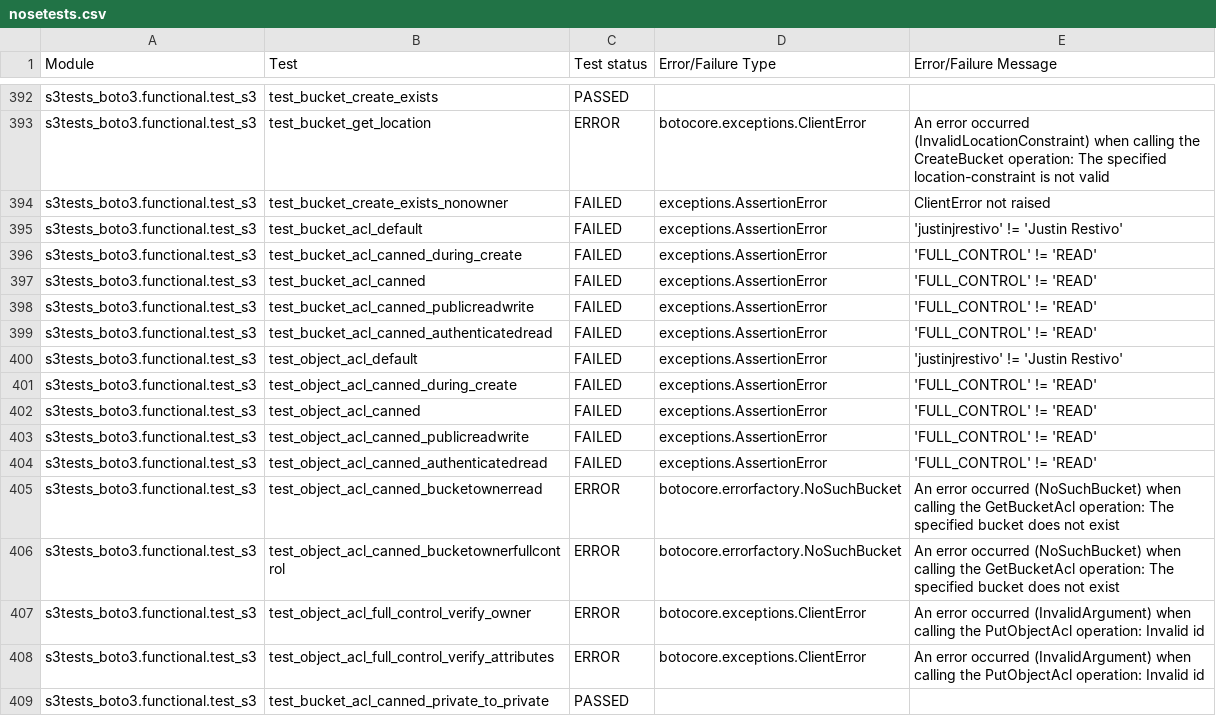
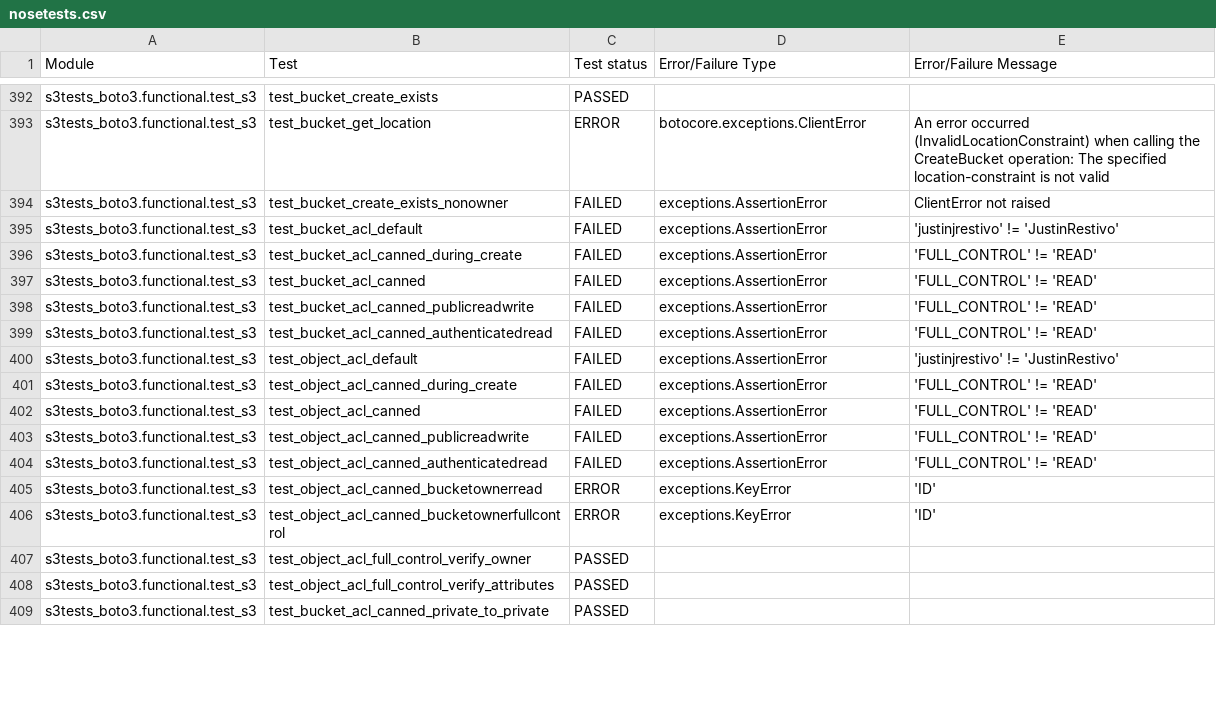
Before and after one commit to kalantal/s3-tests, a CSV file: output/AWS_S3_Baseline/nosetests.csv, drawn as a sheet; only a part is shown, gaps mark what is left out; the diff covers the shown part only.

```diff
--- a/output/AWS_S3_Baseline/nosetests.csv
+++ b/output/AWS_S3_Baseline/nosetests.csv
@@ -394,3 +394,3 @@ s3tests_boto3.functional.test_s3,test_bucket_get_location,ERROR, botocore.except
 s3tests_boto3.functional.test_s3,test_bucket_create_exists_nonowner,FAILED, exceptions.AssertionError, ClientError not raised
-s3tests_boto3.functional.test_s3,test_bucket_acl_default,FAILED, exceptions.AssertionError, 'justinjrestivo' != 'Justin Restivo'
+s3tests_boto3.functional.test_s3,test_bucket_acl_default,FAILED, exceptions.AssertionError, 'justinjrestivo' != 'JustinRestivo'
 s3tests_boto3.functional.test_s3,test_bucket_acl_canned_during_create,FAILED, exceptions.AssertionError, 'FULL_CONTROL' != 'READ'
@@ -399,3 +399,3 @@ s3tests_boto3.functional.test_s3,test_bucket_acl_canned_publicreadwrite,FAILED,
 s3tests_boto3.functional.test_s3,test_bucket_acl_canned_authenticatedread,FAILED, exceptions.AssertionError, 'FULL_CONTROL' != 'READ'
-s3tests_boto3.functional.test_s3,test_object_acl_default,FAILED, exceptions.AssertionError, 'justinjrestivo' != 'Justin Restivo'
+s3tests_boto3.functional.test_s3,test_object_acl_default,FAILED, exceptions.AssertionError, 'justinjrestivo' != 'JustinRestivo'
 s3tests_boto3.functional.test_s3,test_object_acl_canned_during_create,FAILED, exceptions.AssertionError, 'FULL_CONTROL' != 'READ'
@@ -404,6 +404,6 @@ s3tests_boto3.functional.test_s3,test_object_acl_canned_publicreadwrite,FAILED,
 s3tests_boto3.functional.test_s3,test_object_acl_canned_authenticatedread,FAILED, exceptions.AssertionError, 'FULL_CONTROL' != 'READ'
-s3tests_boto3.functional.test_s3,test_object_acl_canned_bucketownerread,ERROR, botocore.errorfactory.NoSuchBucket, An error occurred (NoSuchBucket) when calling the GetBucketAcl operation: The specified bucket does not exist
-s3tests_boto3.functional.test_s3,test_object_acl_canned_bucketownerfullcontrol,ERROR, botocore.errorfactory.NoSuchBucket, An error occurred (NoSuchBucket) when calling the GetBucketAcl operation: The specified bucket does not exist
-s3tests_boto3.functional.test_s3,test_object_acl_full_control_verify_owner,ERROR, botocore.exceptions.ClientError, An error occurred (InvalidArgument) when calling the PutObjectAcl operation: Invalid id
-s3tests_boto3.functional.test_s3,test_object_acl_full_control_verify_attributes,ERROR, botocore.exceptions.ClientError, An error occurred (InvalidArgument) when calling the PutObjectAcl operation: Invalid id
+s3tests_boto3.functional.test_s3,test_object_acl_canned_bucketownerread,ERROR, exceptions.KeyError, 'ID'
+s3tests_boto3.functional.test_s3,test_object_acl_canned_bucketownerfullcontrol,ERROR, exceptions.KeyError, 'ID'
+s3tests_boto3.functional.test_s3,test_object_acl_full_control_verify_owner,PASSED,
+s3tests_boto3.functional.test_s3,test_object_acl_full_control_verify_attributes,PASSED,
 s3tests_boto3.functional.test_s3,test_bucket_acl_canned_private_to_private,PASSED,
```
Also changed, not shown: 3 added rows, 3 removed rows and 124 edited cells elsewhere in this file.
